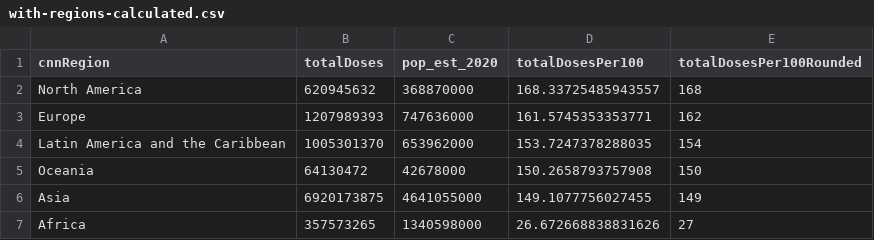
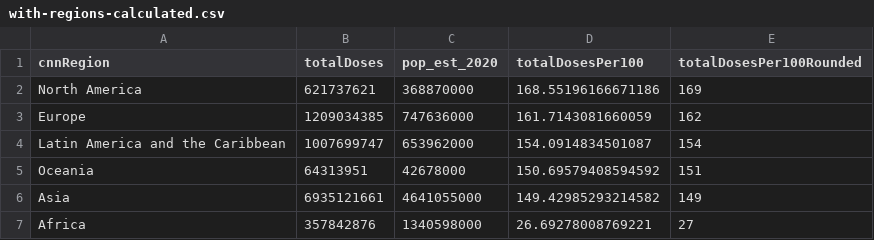
Before and after one commit to codecreative/covid-regional, a CSV file: with-regions-calculated.csv, drawn as a sheet.

```diff
--- a/with-regions-calculated.csv
+++ b/with-regions-calculated.csv
@@ -1,7 +1,7 @@
 cnnRegion,totalDoses,pop_est_2020,totalDosesPer100,totalDosesPer100Rounded
-North America,620945632,368870000,168.33725485943557,168
-Europe,1207989393,747636000,161.5745353353771,162
-Latin America and the Caribbean,1005301370,653962000,153.7247378288035,154
-Oceania,64130472,42678000,150.2658793757908,150
-Asia,6920173875,4641055000,149.1077756027455,149
-Africa,357573265,1340598000,26.672668838831626,27
+North America,621737621,368870000,168.55196166671186,169
+Europe,1209034385,747636000,161.7143081660059,162
+Latin America and the Caribbean,1007699747,653962000,154.0914834501087,154
+Oceania,64313951,42678000,150.69579408594592,151
+Asia,6935121661,4641055000,149.42985293214582,149
+Africa,357842876,1340598000,26.69278008769221,27
```
Also changed, not shown: with-regions-v2.csv, with-regions.csv.
